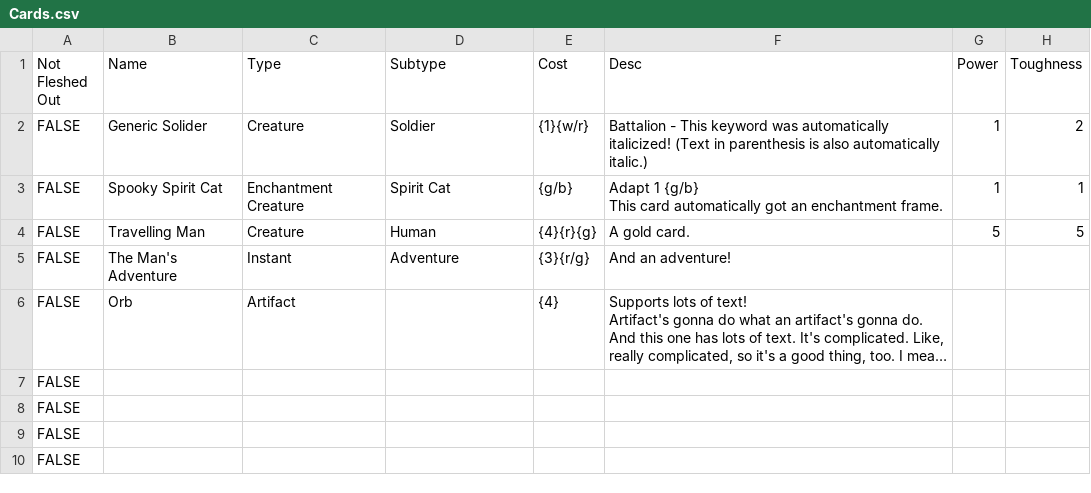
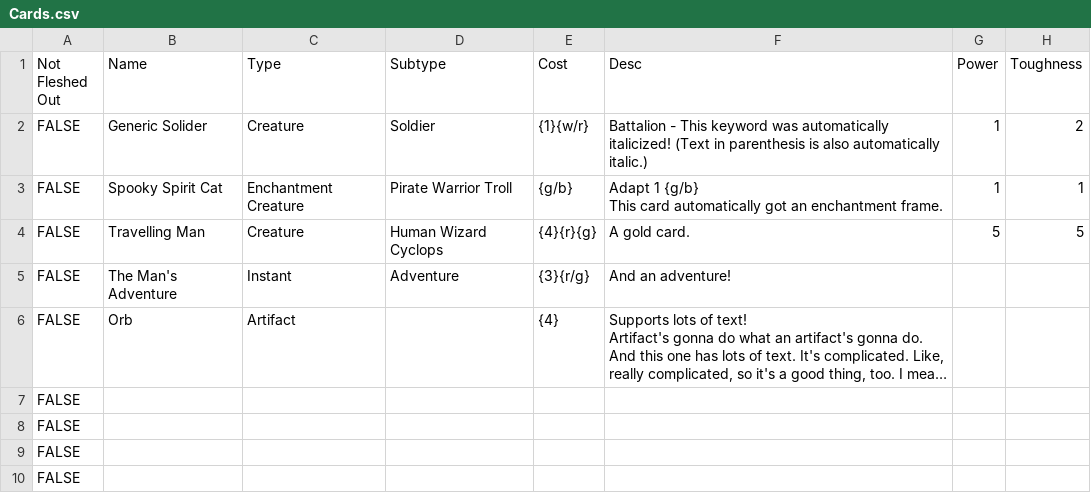
Before and after one commit to Roey-Shap/ChickenSnake, a CSV file: SRC/Inputs/Cards.csv, drawn as a sheet; only a part is shown; long unchanged cells end in …; the diff names each change by its address in the sheet, - before the commit and + after, or states it on an @@ line.

```diff
--- a/SRC/Inputs/Cards.csv
+++ b/SRC/Inputs/Cards.csv
-D3 (Subtype): Spirit Cat
+D3 (Subtype): Pirate Warrior Troll
-D4 (Subtype): Human
+D4 (Subtype): Human Wizard Cyclops
```
Also changed, not shown: 9 other files.
